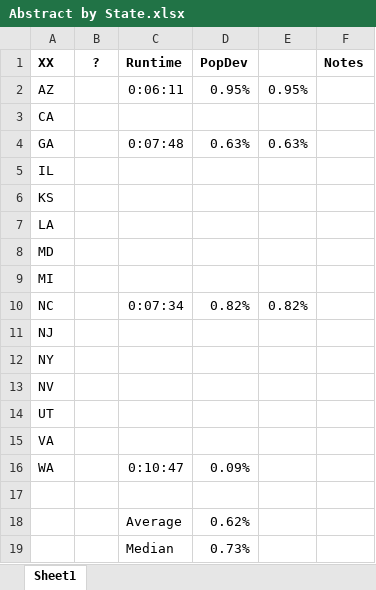
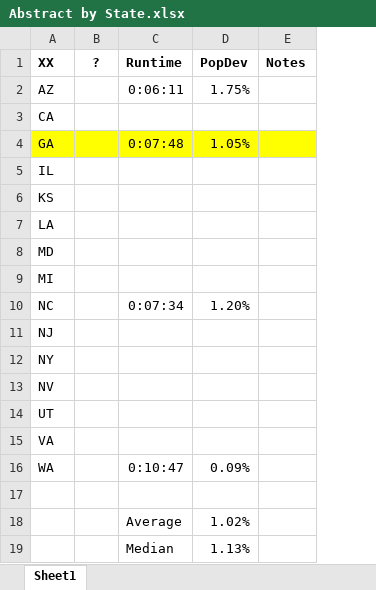
Before and after one commit to alecramsay/baseline, an Excel workbook: maps/Abstract by State.xlsx, sheet Sheet1, drawn as a sheet; values as stored, in another font and other column widths than the file's, no borders; removed rows and columns are numbered as before the commit, all else as after; the diff names each change by its address in the sheet, - before the commit and + after, or states it on an @@ line.

```diff
--- a/maps/Abstract by State.xlsx (sheet Sheet1)
+++ b/maps/Abstract by State.xlsx (sheet Sheet1)
-column E, rows 2-10: 0.95% |  | 0.63% |  |  |  |  |  | 0.82%
-D2 (PopDev): 0.95%
+D2 (PopDev): 1.75%
-A4:D4 fill: none
+A4:D4 fill: #FFFF00
-D4 (PopDev): 0.63%
+D4 (PopDev): 1.05%
-E4 fill: none
+E4 fill: #FFFF00
-D10 (PopDev): 0.82%
+D10 (PopDev): 1.20%
-D18 (PopDev): 0.62%
+D18 (PopDev): 1.02%
-D19 (PopDev): 0.73%
+D19 (PopDev): 1.13%
```
Also changed, not shown: maps/AZ/AZ20C_candidates.xlsx, maps/GA/GA20C_candidates.xlsx, 8 other files.
